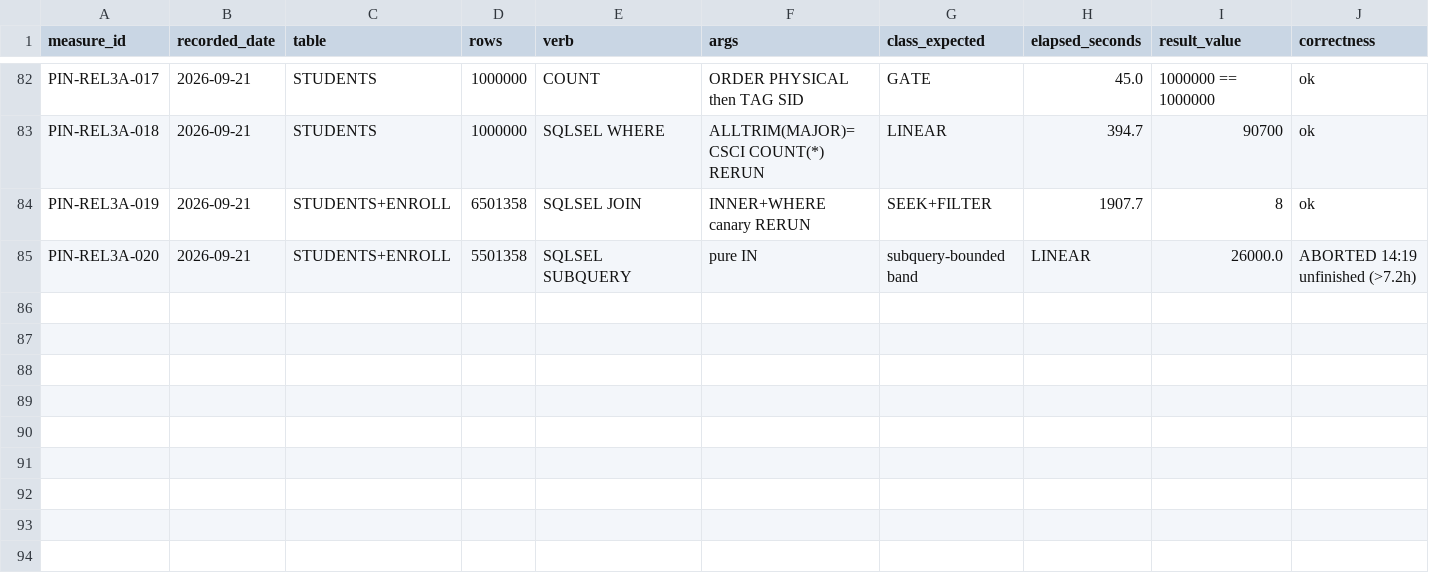
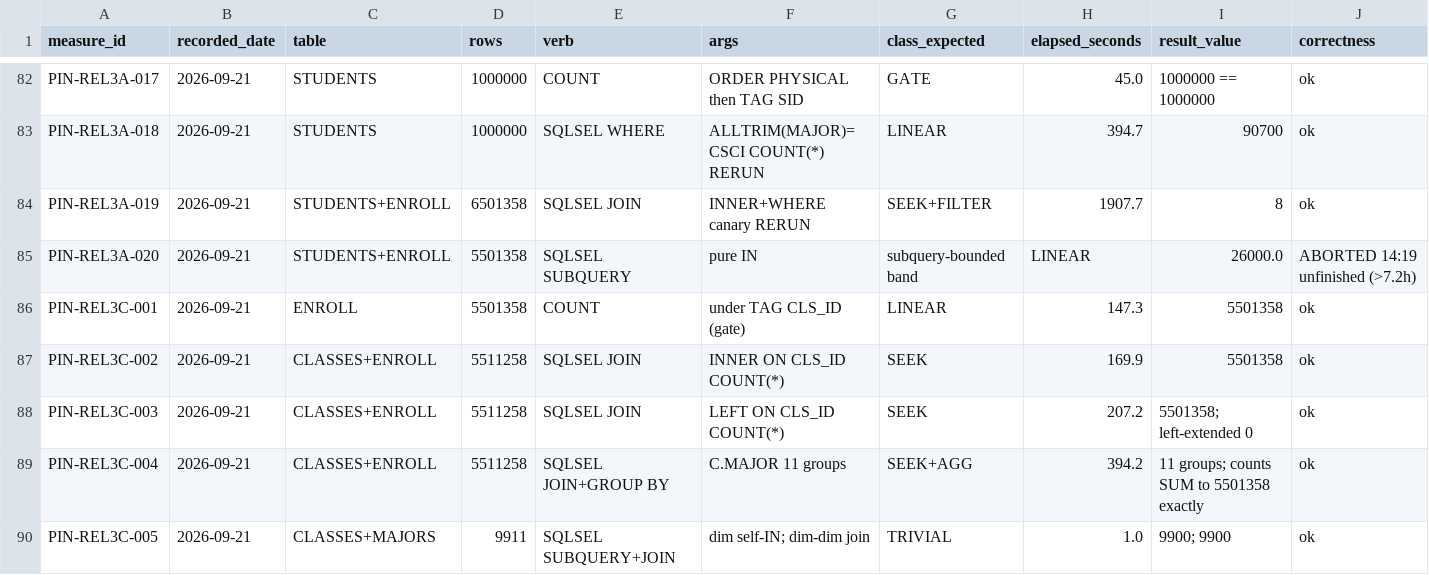
Before and after one commit to deraldg/x64base, a CSV file: docs/maintenance/PINOCCHIO_SCALE_VERB_BENCHMARKS_V1.csv, drawn as a sheet; only a part is shown, gaps mark what is left out; rows hold the shown columns only; the diff names each change by its address in the sheet, - before the commit and + after, or states it on an @@ line.

Commit message:
AIF-167: Phase 3c star battery -- five identities green first attempt, Phase 3 closed
I9-I13 all EXACT (~19 min, teed sha256:0A68223E...): the dim-driven join
reproduced 5501358 through the CLS_ID key with probes=9900; LEFT extended 0;
join+GROUP BY counts sum exactly to the fact count; I13's nested-loop path
demonstrated the seek precondition on the battery's own wrong prediction.
Phase 3 final ledger: I1-I13 green except I7 (blocked by findings 3/7, true
answer pinned, regression line ready). Ledger rows PIN-REL3C-001..005.
Authored-by-session: member.ai.claude.cowork (AIPR-20260920-001, AIF-167)
Committed-by: member.derald

```diff
--- a/docs/maintenance/PINOCCHIO_SCALE_VERB_BENCHMARKS_V1.csv
+++ b/docs/maintenance/PINOCCHIO_SCALE_VERB_BENCHMARKS_V1.csv
+row 86: PIN-REL3C-001 | 2026-09-21 | ENROLL | 5501358 | COUNT | under TAG CLS_ID (gate) | LINEAR | 147.3 | 5501358 | ok
+row 87: PIN-REL3C-002 | 2026-09-21 | CLASSES+ENROLL | 5511258 | SQLSEL JOIN | INNER ON CLS_ID COUNT(*) | SEEK | 169.9 | 5501358 | ok
+row 88: PIN-REL3C-003 | 2026-09-21 | CLASSES+ENROLL | 5511258 | SQLSEL JOIN | LEFT ON CLS_ID COUNT(*) | SEEK | 207.2 | 5501358; left-extended 0 | ok
+row 89: PIN-REL3C-004 | 2026-09-21 | CLASSES+ENROLL | 5511258 | SQLSEL JOIN+GROUP BY | C.MAJOR 11 groups | SEEK+AGG | 394.2 | 11 groups; counts SUM to 5501358 exactly | ok
+row 90: PIN-REL3C-005 | 2026-09-21 | CLASSES+MAJORS | 9911 | SQLSEL SUBQUERY+JOIN | dim self-IN; dim-dim join | TRIVIAL | 1.0 | 9900; 9900 | ok
```
Also changed, not shown: 3 other files.
